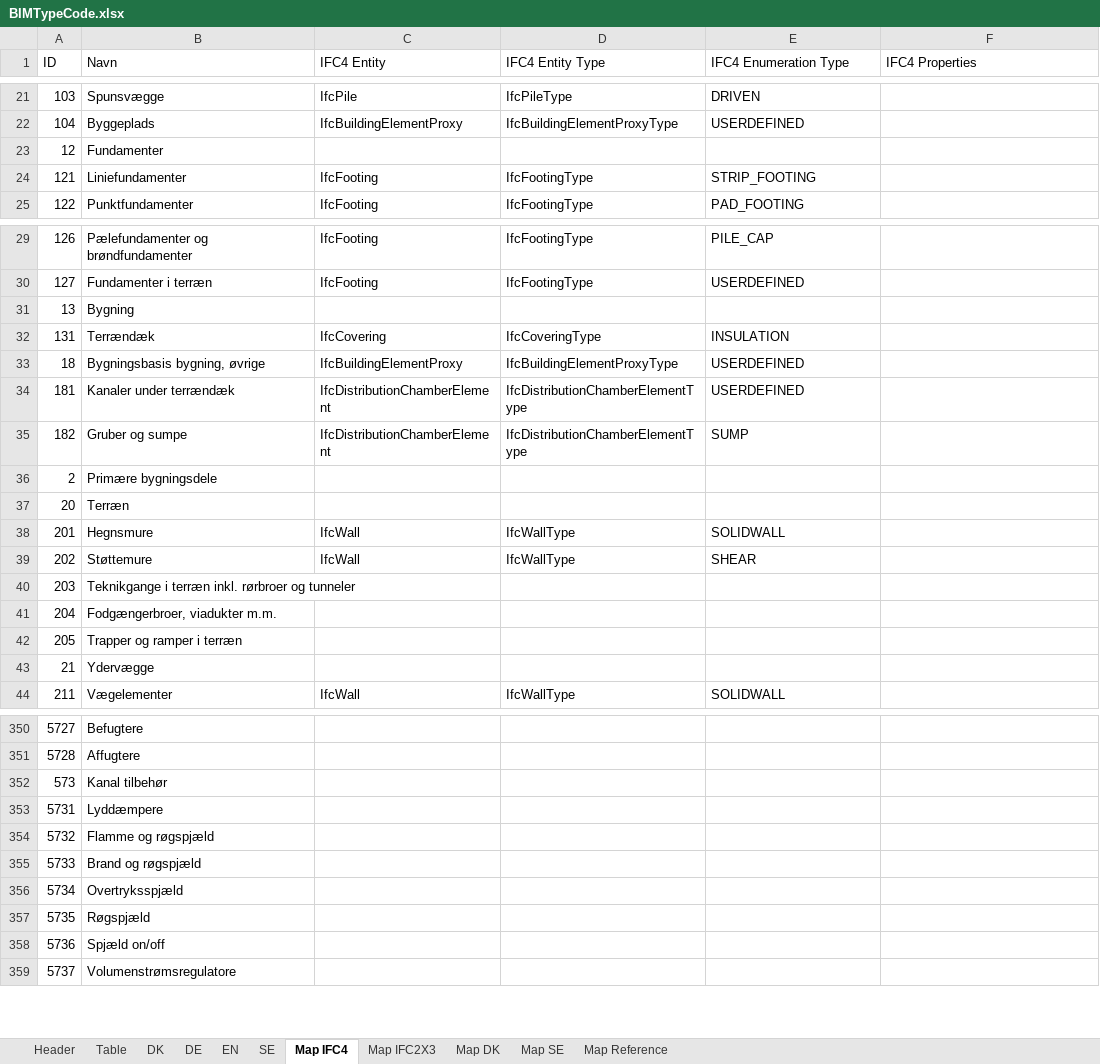
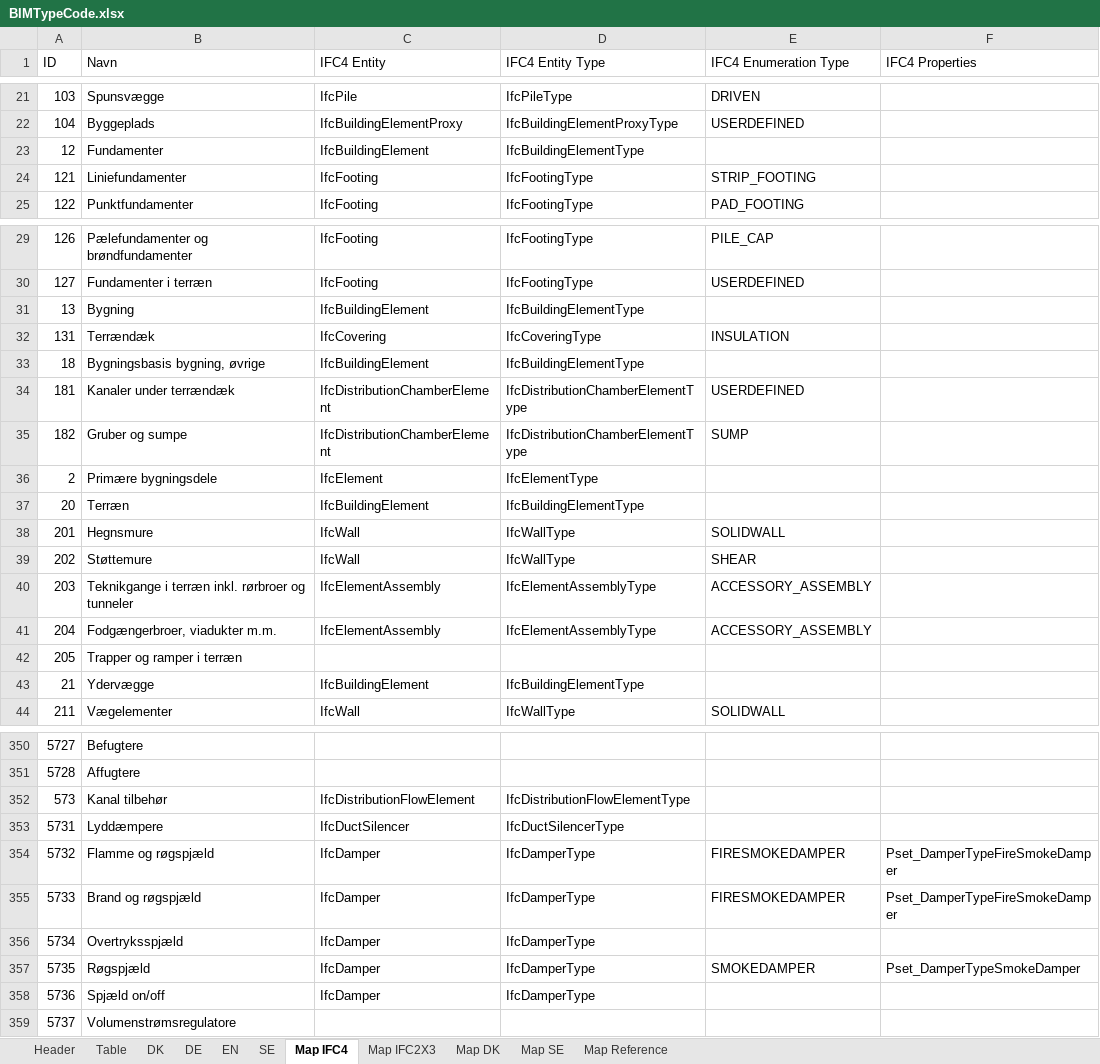
Before and after one commit to tsolsen/BIMTypeCode, an Excel workbook: BIMTypeCode.xlsx, sheet Map IFC4, drawn as a sheet; only a part is shown, gaps mark what is left out; values as stored, in another font and other column widths than the file's, no borders; table styles not drawn; the diff covers the shown part only; the diff names each change by its address in the sheet, - before the commit and + after, or states it on an @@ line.

```diff
--- a/BIMTypeCode.xlsx (sheet Map IFC4)
+++ b/BIMTypeCode.xlsx (sheet Map IFC4)
-C23 (IFC4 Entity): (empty)
+C23 (IFC4 Entity): IfcBuildingElement
-D23 (IFC4 Entity Type): (empty)
+D23 (IFC4 Entity Type): IfcBuildingElementType
-C31 (IFC4 Entity): (empty)
+C31 (IFC4 Entity): IfcBuildingElement
-D31 (IFC4 Entity Type): (empty)
+D31 (IFC4 Entity Type): IfcBuildingElementType
-C33 (IFC4 Entity): IfcBuildingElementProxy
+C33 (IFC4 Entity): IfcBuildingElement
-D33 (IFC4 Entity Type): IfcBuildingElementProxyType
+D33 (IFC4 Entity Type): IfcBuildingElementType
-E33 (IFC4 Enumeration Type): USERDEFINED
+E33 (IFC4 Enumeration Type): (empty)
-C36 (IFC4 Entity): (empty)
+C36 (IFC4 Entity): IfcElement
-D36 (IFC4 Entity Type): (empty)
+D36 (IFC4 Entity Type): IfcElementType
-C37 (IFC4 Entity): (empty)
+C37 (IFC4 Entity): IfcBuildingElement
-D37 (IFC4 Entity Type): (empty)
+D37 (IFC4 Entity Type): IfcBuildingElementType
-C40:C41 (IFC4 Entity): (empty)
+C40:C41 (IFC4 Entity): IfcElementAssembly
-D40:D41 (IFC4 Entity Type): (empty)
+D40:D41 (IFC4 Entity Type): IfcElementAssemblyType
-E40:E41 (IFC4 Enumeration Type): (empty)
+E40:E41 (IFC4 Enumeration Type): ACCESSORY_ASSEMBLY
-C43 (IFC4 Entity): (empty)
+C43 (IFC4 Entity): IfcBuildingElement
-D43 (IFC4 Entity Type): (empty)
+D43 (IFC4 Entity Type): IfcBuildingElementType
-C352 (IFC4 Entity): (empty)
+C352 (IFC4 Entity): IfcDistributionFlowElement
-D352 (IFC4 Entity Type): (empty)
+D352 (IFC4 Entity Type): IfcDistributionFlowElementType
-C353 (IFC4 Entity): (empty)
+C353 (IFC4 Entity): IfcDuctSilencer
-D353 (IFC4 Entity Type): (empty)
+D353 (IFC4 Entity Type): IfcDuctSilencerType
-C354:C358 (IFC4 Entity): (empty)
+C354:C358 (IFC4 Entity): IfcDamper
-D354:D358 (IFC4 Entity Type): (empty)
+D354:D358 (IFC4 Entity Type): IfcDamperType
-E354:E355 (IFC4 Enumeration Type): (empty)
+E354:E355 (IFC4 Enumeration Type): FIRESMOKEDAMPER
-F354:F355 (IFC4 Properties): (empty)
+F354:F355 (IFC4 Properties): Pset_DamperTypeFireSmokeDamper
-E357 (IFC4 Enumeration Type): (empty)
+E357 (IFC4 Enumeration Type): SMOKEDAMPER
-F357 (IFC4 Properties): (empty)
+F357 (IFC4 Properties): Pset_DamperTypeSmokeDamper
```
Also changed, not shown: 86 edited cells and cell formats elsewhere in this sheet, sheet Table, sheet Map IFC2X3, sheet EN, sheet SE, sheet DE, sheet DK, 2 more sheets, hidden cells, 1 other file.
